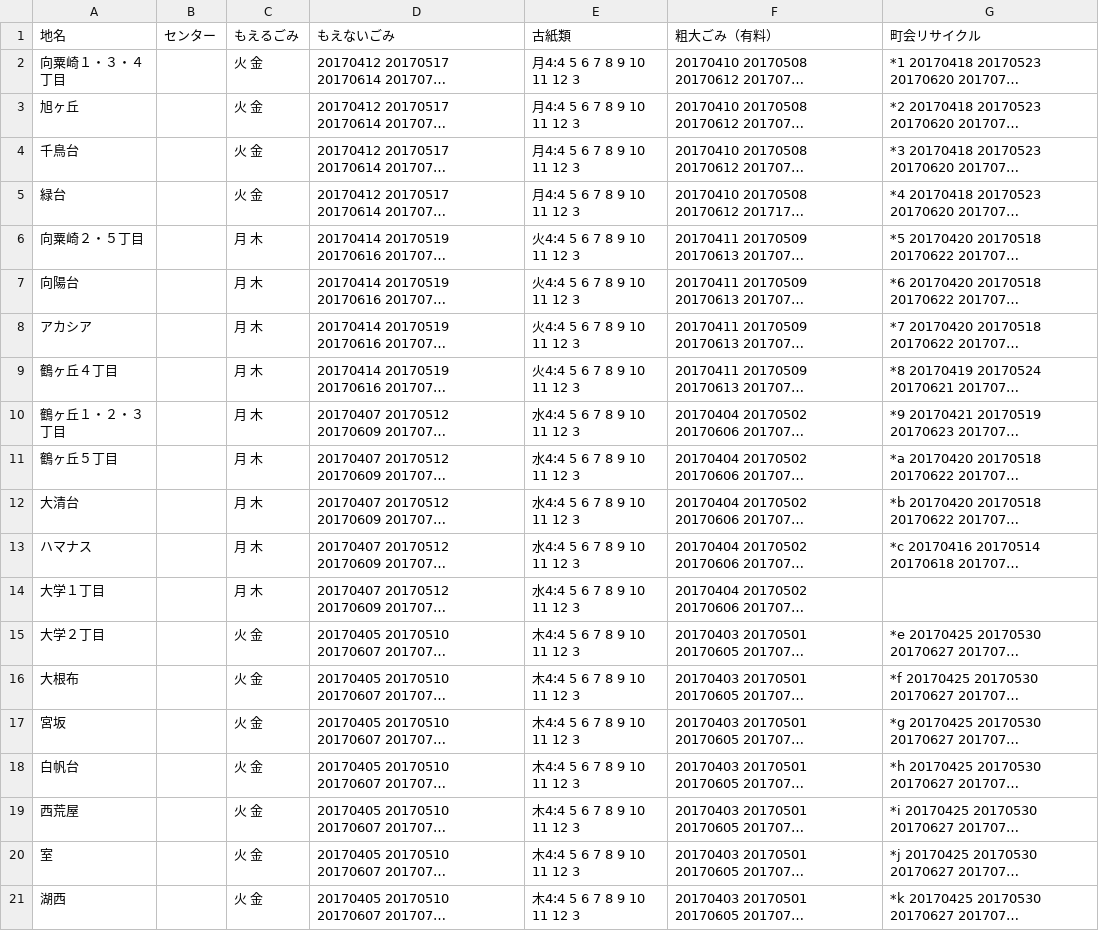
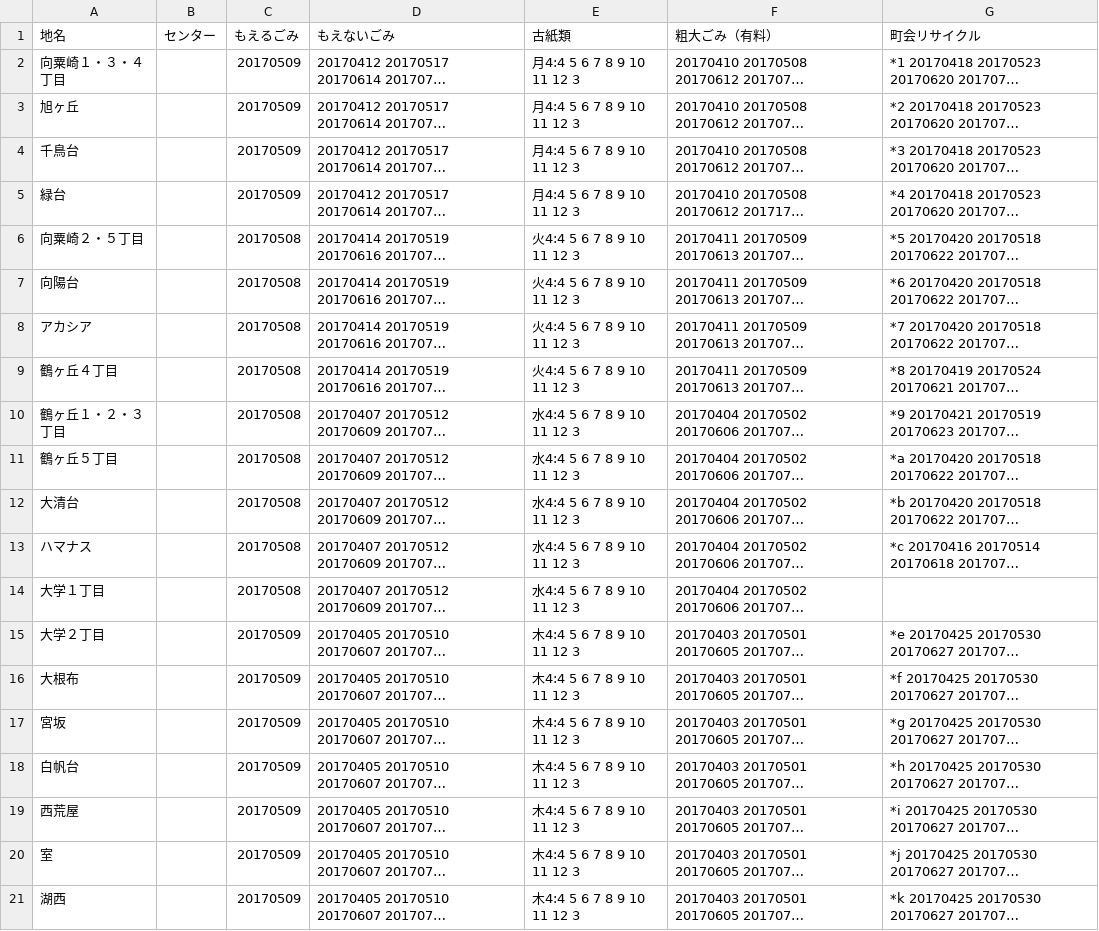
Before and after one commit to uchinada5374/5374, a CSV file: data/area_days.csv, drawn as a sheet; long unchanged cells end in …; the diff names each change by its address in the sheet, - before the commit and + after, or states it on an @@ line.

Commit message:
ゴールデンウィーク対応
ゴールデンウィーク対応

```diff
--- a/data/area_days.csv
+++ b/data/area_days.csv
-C2:C5 (もえるごみ): 火 金
+C2:C5 (もえるごみ): 20170509
-C6:C14 (もえるごみ): 月 木
+C6:C14 (もえるごみ): 20170508
-C15:C21 (もえるごみ): 火 金
+C15:C21 (もえるごみ): 20170509
```
